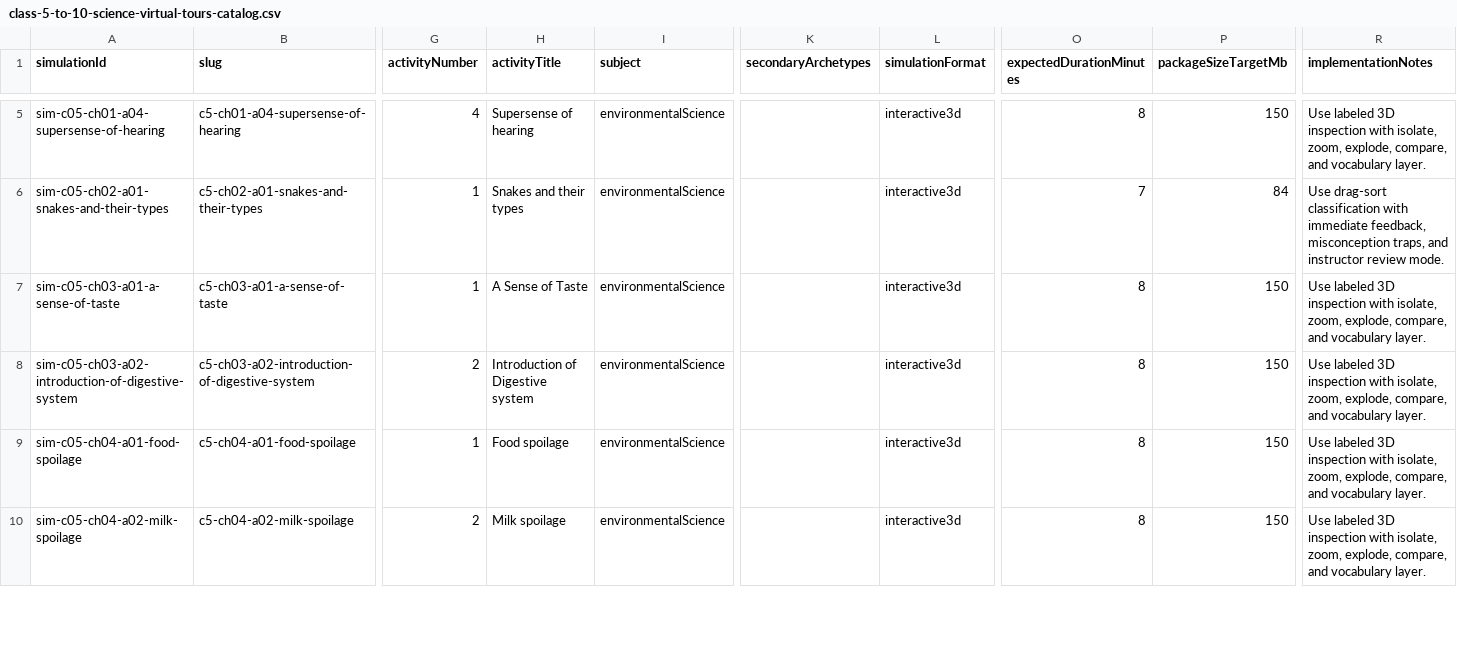
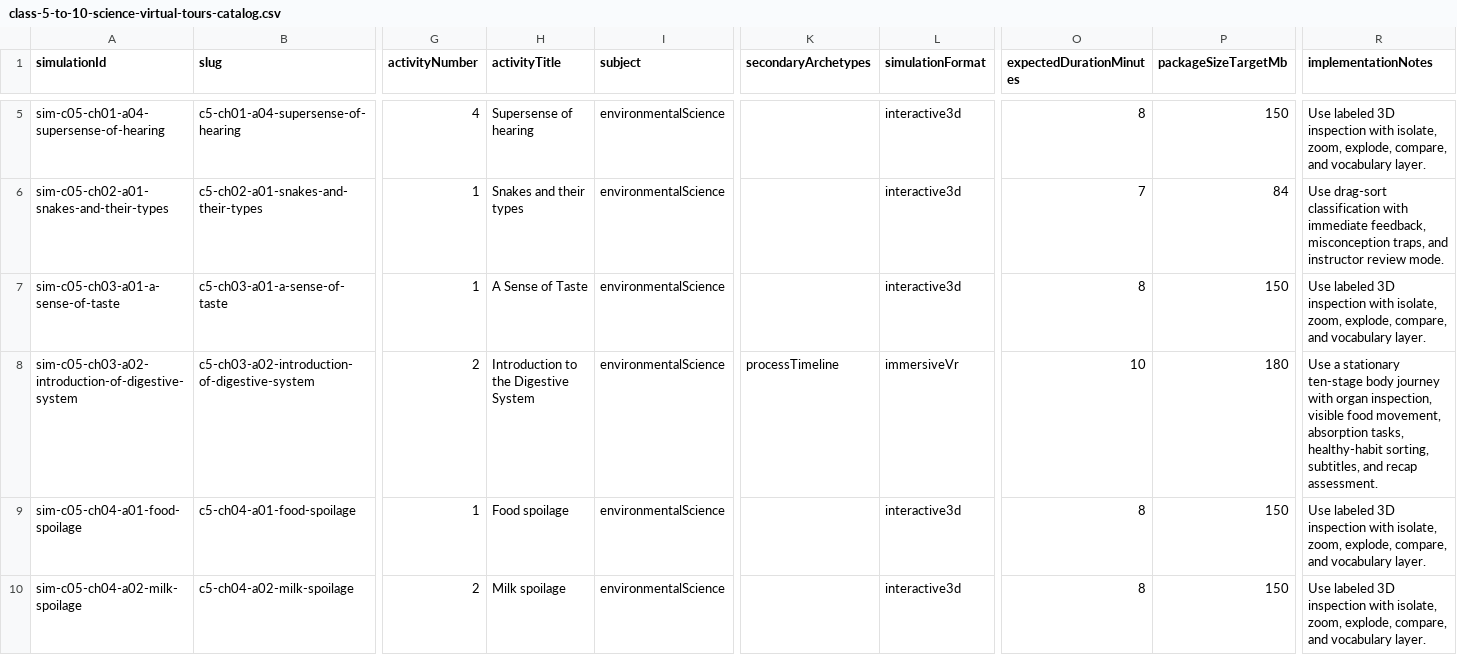
Before and after one commit to Amritesh/xr-school, a CSV file: docs/catalog/class-5-to-10-science-virtual-tours-catalog.csv, drawn as a sheet; only a part is shown, gaps mark what is left out; the diff names each change by its address in the sheet, - before the commit and + after, or states it on an @@ line.

Commit message:
feat: add class 5 digestive system VR lesson

```diff
--- a/docs/catalog/class-5-to-10-science-virtual-tours-catalog.csv
+++ b/docs/catalog/class-5-to-10-science-virtual-tours-catalog.csv
-H8 (activityTitle): Introduction of Digestive system
+H8 (activityTitle): Introduction to the Digestive System
-K8 (secondaryArchetypes): (empty)
+K8 (secondaryArchetypes): processTimeline
-L8 (simulationFormat): interactive3d
+L8 (simulationFormat): immersiveVr
-O8 (expectedDurationMinutes): 8
+O8 (expectedDurationMinutes): 10
-P8 (packageSizeTargetMb): 150
+P8 (packageSizeTargetMb): 180
-R8 (implementationNotes): Use labeled 3D inspection with isolate, zoom, explode, compare, and vocabulary layer.
+R8 (implementationNotes): Use a stationary ten-stage body journey with organ inspection, visible food movement, absorption tasks, healthy-habit sorting, subtitles, and recap assessment.
```
Also changed, not shown: 23 other files.
